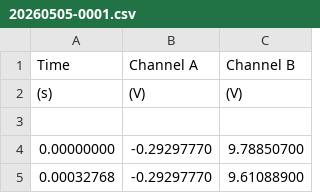
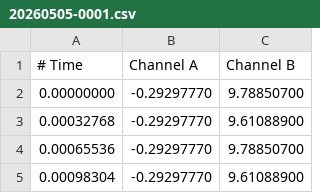
Before and after one commit to phamtrungkien8904/BachelorThesis, a CSV file: FET Amplifier/Data-20260505/20260505-0001.csv, drawn as a sheet; only a part is shown; the shorter side is filled out with more unchanged rows.

```diff
--- a/FET Amplifier/Data-20260505/20260505-0001.csv
+++ b/FET Amplifier/Data-20260505/20260505-0001.csv
@@ -1,4 +1,2 @@
-Time,Channel A,Channel B
-(s),(V),(V)
-
+# Time,Channel A,Channel B
 0.00000000,-0.29297770,9.78850700
```
Also changed, not shown: 4 other files.
